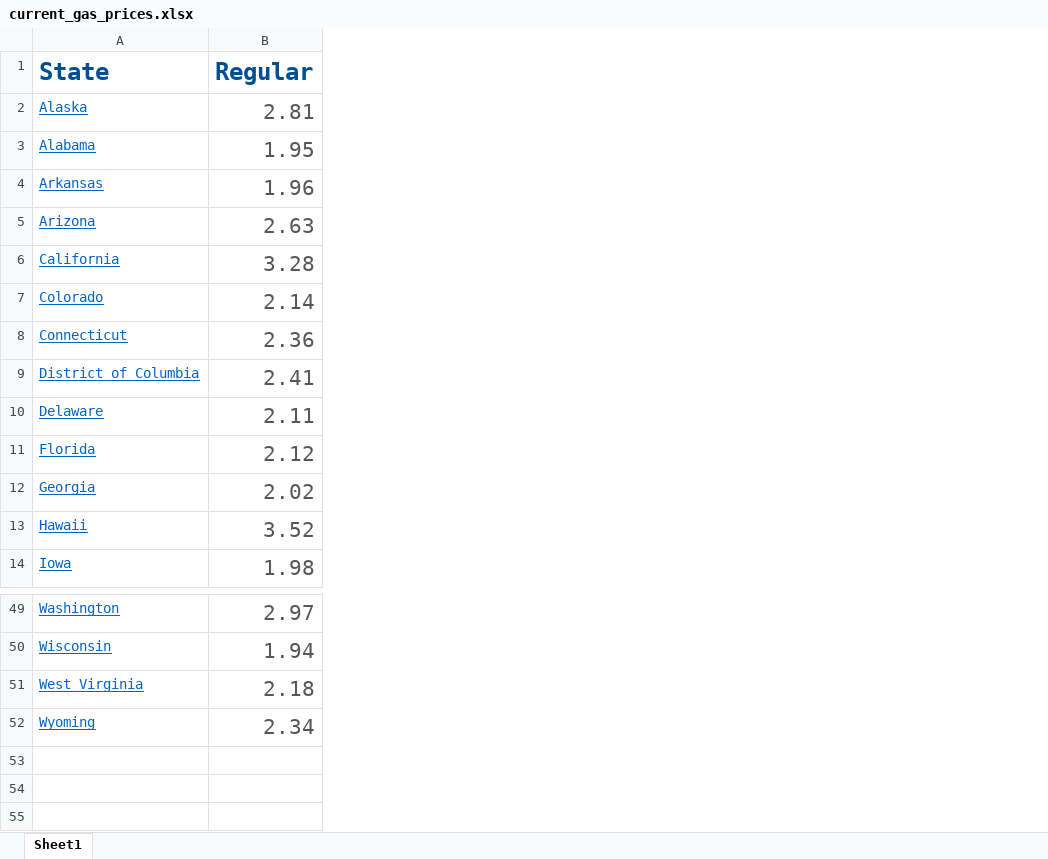
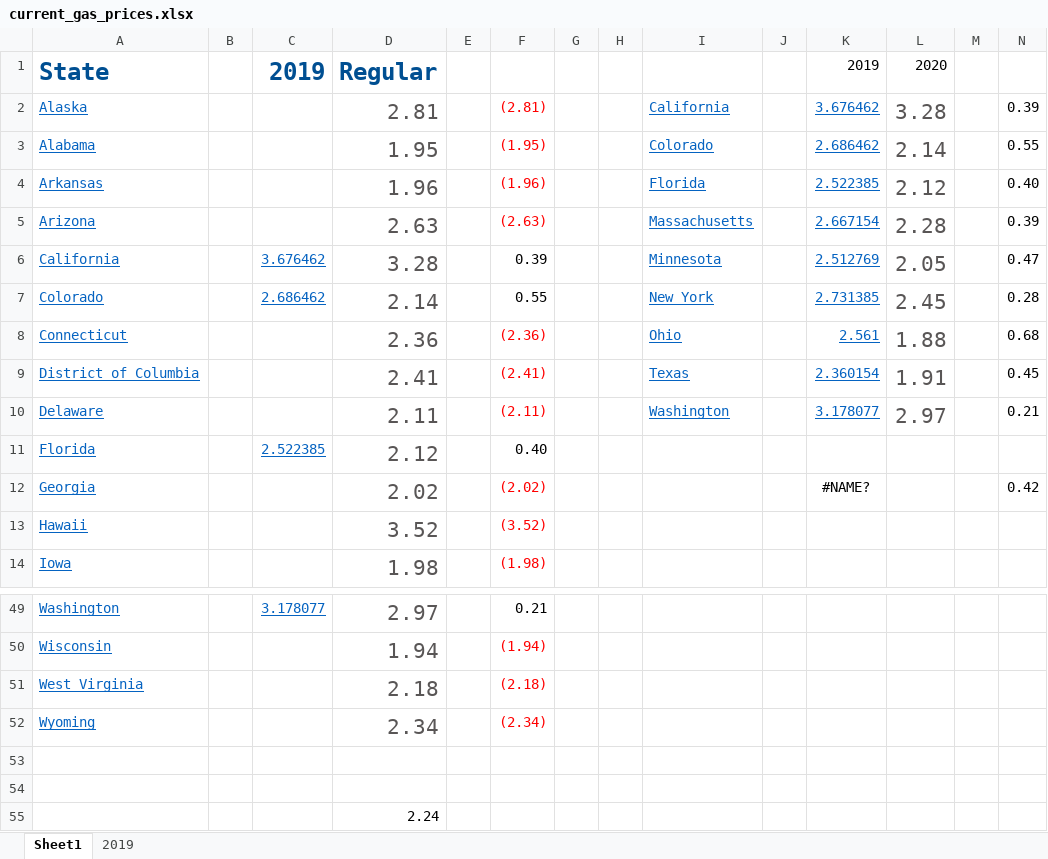
Before and after one commit to Eng-Hisham991/National_Park_Analysis, an Excel workbook: Resources/current_gas_prices.xlsx, sheet Sheet1, drawn as a sheet; only a part is shown, gaps mark what is left out; values as stored, in another font and other column widths than the file's, no borders; charts and pictures not drawn; the diff names each change by its address in the sheet, - before the commit and + after, or states it on an @@ line.

```diff
--- a/Resources/current_gas_prices.xlsx (sheet Sheet1)
+++ b/Resources/current_gas_prices.xlsx (sheet Sheet1)
+sheet tab: 2019
+column B, empty
+column C, rows 1-11: 2019 |  |  |  |  | 3.676462 | 2.686462 |  |  |  | 2.522385; row 49: 3.178077
+column E, empty
+column F, rows 2-14: (2.81) | (1.95) | (1.96) | (2.63) | 0.39 | 0.55 | (2.36) | (2.41) | (2.11) | 0.40 | (2.02) | (3.52) | (1.98); rows 49-52: 0.21 | (1.94) | (2.18) | (2.34)
+column G, empty
+column H, empty
+column I, rows 2-10: California | Colorado | Florida | Massachusetts | Minnesota | New York | Ohio | Texas | Washington
+column J, empty
+column K, rows 1-12: 2019 | 3.676462 | 2.686462 | 2.522385 | 2.667154 | 2.512769 | 2.731385 | 2.561 | 2.360154 | 3.178077 |  | #NAME?
+column L, rows 1-10: 2020 | 3.28 | 2.14 | 2.12 | 2.28 | 2.05 | 2.45 | 1.88 | 1.91 | 2.97
+column M, empty
+column N, rows 2-12: 0.39 | 0.55 | 0.40 | 0.39 | 0.47 | 0.28 | 0.68 | 0.45 | 0.21 |  | 0.42
+row 53: (empty)
+row 54: (empty)
+row 55:  |  |  | 2.24
```
Also changed, not shown: charts or pictures, 6 other files.
